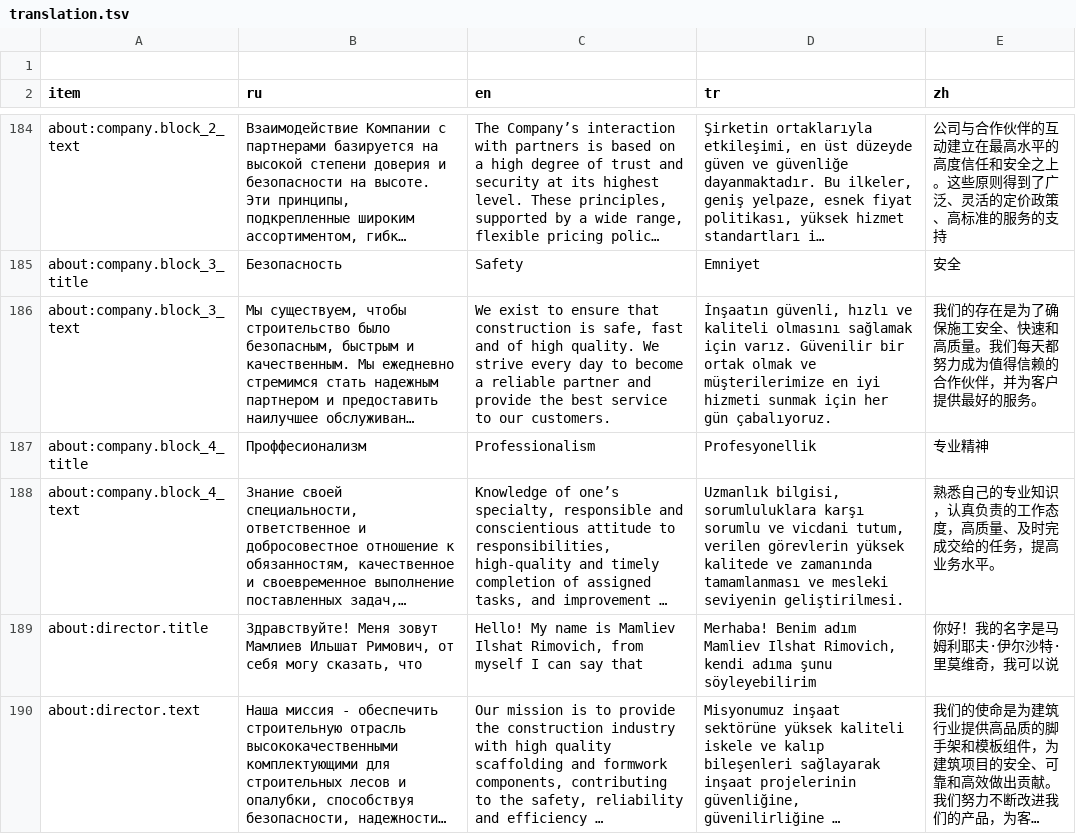
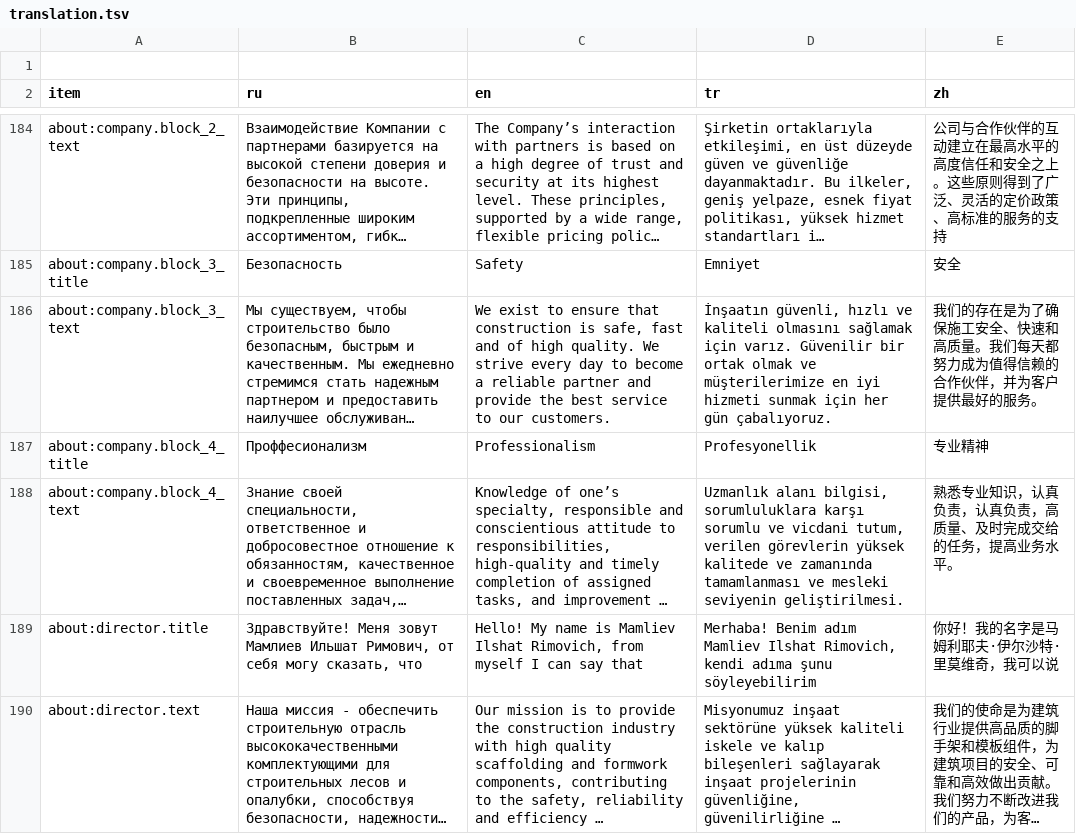
Before and after one commit to lyapkin/visota-front, a TSV file: src/locales/script/translation.tsv, drawn as a sheet; only a part is shown, gaps mark what is left out; long unchanged cells end in …; the diff covers the shown part only; the diff names each change by its address in the sheet, - before the commit and + after, or states it on an @@ line.

```diff
--- a/src/locales/script/translation.tsv
+++ b/src/locales/script/translation.tsv
-D188 (tr): Uzmanlık bilgisi, sorumluluklara…
+D188 (tr): Uzmanlık alanı bilgisi, sorumluluklara…
-E188 (zh): 熟悉自己的专业知识，认真负责的工作态度，高质量、及时完成交给的任务，提高业务水平。
+E188 (zh): 熟悉专业知识，认真负责，认真负责，高质量、及时完成交给的任务，提高业务水平。
```
Also changed, not shown: 29 edited cells elsewhere in this file, 22 other files.
